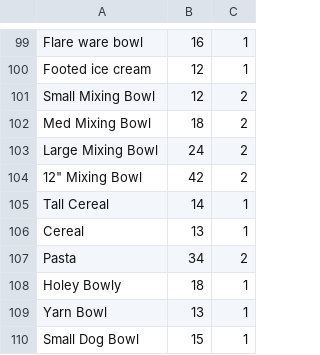
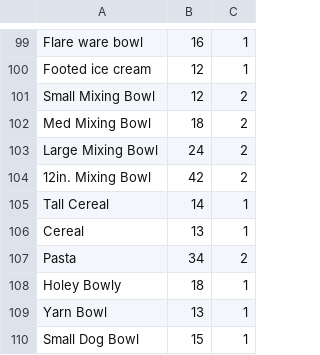
Before and after one commit to Yeupho/GOLEMS, a CSV file: db/datafiles/Product.csv, drawn as a sheet; only a part is shown, gaps mark what is left out.

Commit message:
Update Product.csv

```diff
--- a/db/datafiles/Product.csv
+++ b/db/datafiles/Product.csv
@@ -103,3 +103,3 @@ Med Mixing Bowl,18,2
 Large Mixing Bowl,24,2
-"12"" Mixing Bowl",42,2
+12in. Mixing Bowl,42,2
 Tall Cereal,14,1
```
